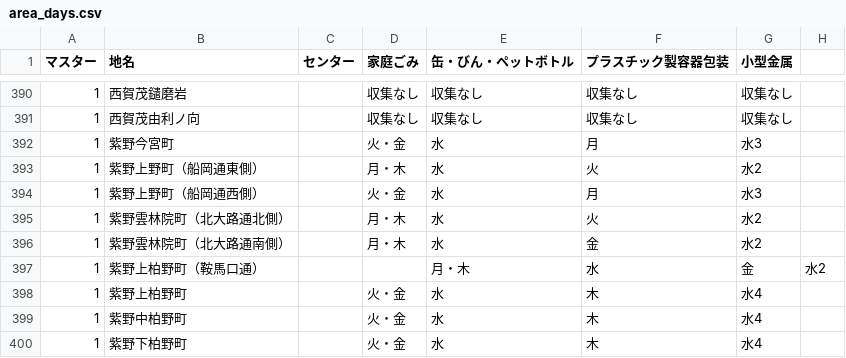
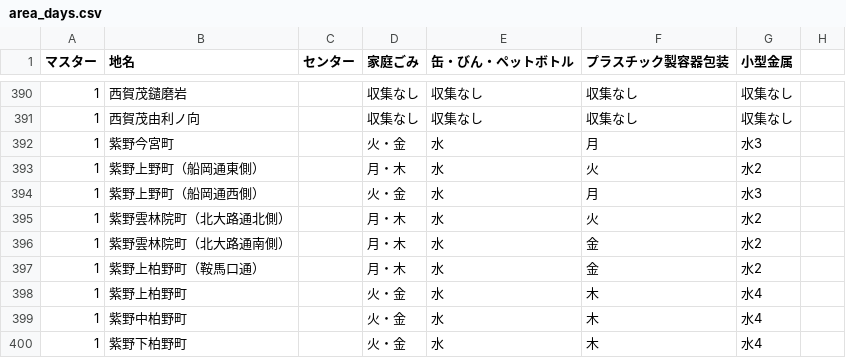
Before and after one commit to ofuku3f/5374osaka.github.com, a CSV file: data/area_days.csv, drawn as a sheet; only a part is shown, gaps mark what is left out.

Commit message:
Update area_days.csv

```diff
--- a/data/area_days.csv
+++ b/data/area_days.csv
@@ -396,3 +396,3 @@
 1,紫野雲林院町（北大路通南側）,,月・木,水,金,水2
-1,紫野上柏野町（鞍馬口通）,,,月・木,水,金,水2
+1,紫野上柏野町（鞍馬口通）,,月・木,水,金,水2
 1,紫野上柏野町,,火・金,水,木,水4
```
